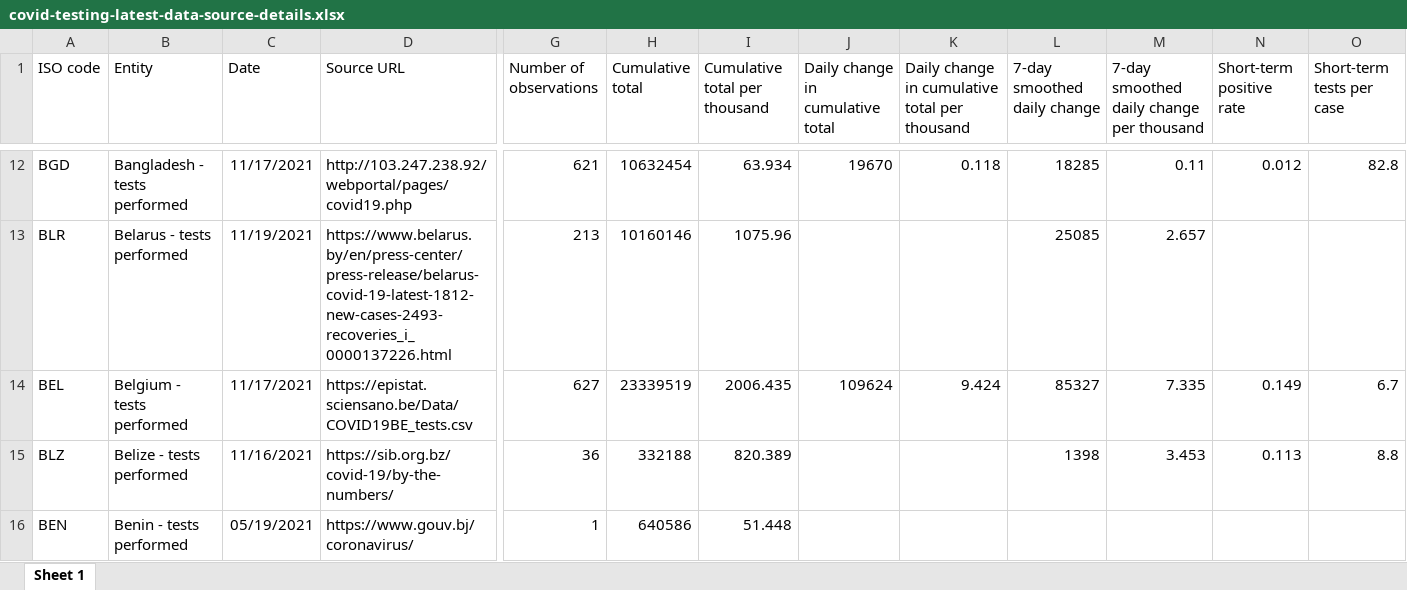
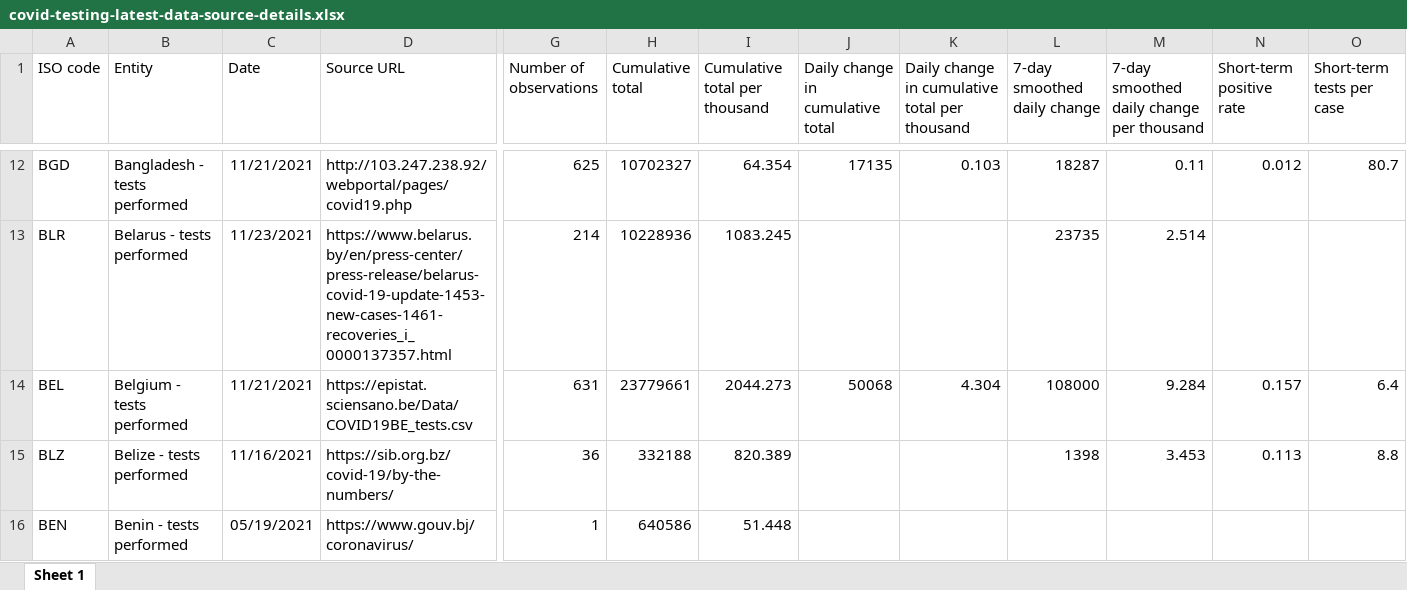
Before and after one commit to upamapsb/Upama, an Excel workbook: public/data/testing/covid-testing-latest-data-source-details.xlsx, sheet Sheet 1, drawn as a sheet; only a part is shown, gaps mark what is left out; values as stored, in another font and other column widths than the file's, no borders; the diff covers the shown part only; the diff names each change by its address in the sheet, - before the commit and + after, or states it on an @@ line.

```diff
--- a/public/data/testing/covid-testing-latest-data-source-details.xlsx (sheet Sheet 1)
+++ b/public/data/testing/covid-testing-latest-data-source-details.xlsx (sheet Sheet 1)
-C12 (Date): 11/17/2021
+C12 (Date): 11/21/2021
-G12 (Number of observations): 621
+G12 (Number of observations): 625
-H12 (Cumulative total): 10632454
+H12 (Cumulative total): 10702327
-I12 (Cumulative total per thousand): 63.934
+I12 (Cumulative total per thousand): 64.354
-J12 (Daily change in cumulative total): 19670
+J12 (Daily change in cumulative total): 17135
-K12: 0.118
+K12: 0.103
-L12 (7-day smoothed daily change): 18285
+L12 (7-day smoothed daily change): 18287
-O12 (Short-term tests per case): 82.8
+O12 (Short-term tests per case): 80.7
-C13 (Date): 11/19/2021
+C13 (Date): 11/23/2021
-D13 (Source URL): https://www.belarus.by/en/press-center/press-release/belarus-covid-19-latest-1812-new-cases-2493-recoveries_i_0000137226.html
+D13 (Source URL): https://www.belarus.by/en/press-center/press-release/belarus-covid-19-update-1453-new-cases-1461-recoveries_i_0000137357.html
-G13 (Number of observations): 213
+G13 (Number of observations): 214
-H13 (Cumulative total): 10160146
+H13 (Cumulative total): 10228936
-I13 (Cumulative total per thousand): 1075.96
+I13 (Cumulative total per thousand): 1083.245
-L13 (7-day smoothed daily change): 25085
+L13 (7-day smoothed daily change): 23735
-M13: 2.657
+M13: 2.514
-C14 (Date): 11/17/2021
+C14 (Date): 11/21/2021
-G14 (Number of observations): 627
+G14 (Number of observations): 631
-H14 (Cumulative total): 23339519
+H14 (Cumulative total): 23779661
-I14 (Cumulative total per thousand): 2006.435
+I14 (Cumulative total per thousand): 2044.273
-J14 (Daily change in cumulative total): 109624
+J14 (Daily change in cumulative total): 50068
-K14: 9.424
+K14: 4.304
-L14 (7-day smoothed daily change): 85327
+L14 (7-day smoothed daily change): 108000
-M14: 7.335
+M14: 9.284
-N14 (Short-term positive rate): 0.149
+N14 (Short-term positive rate): 0.157
-O14 (Short-term tests per case): 6.7
+O14 (Short-term tests per case): 6.4
```
Also changed, not shown: 772 edited cells elsewhere in this sheet, 8 other files.
